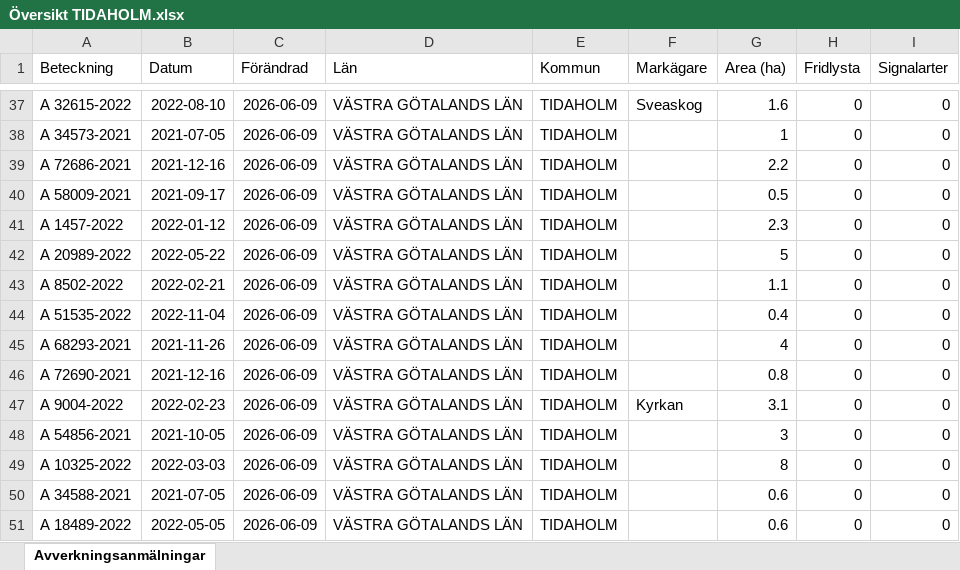
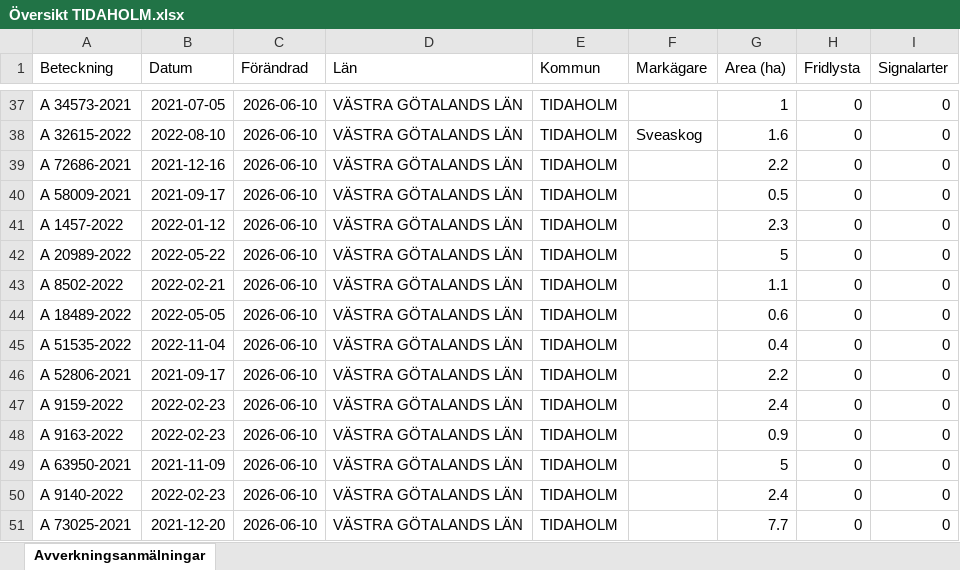
Before and after one commit to klasma/Logging_1498, an Excel workbook: Översikt TIDAHOLM.xlsx, sheet Avverkningsanmälningar, drawn as a sheet; only a part is shown, gaps mark what is left out; values as stored, in another font and other column widths than the file's, no borders; the diff covers the shown part only; the diff names each change by its address in the sheet, - before the commit and + after, or states it on an @@ line.

```diff
--- a/Översikt TIDAHOLM.xlsx (sheet Avverkningsanmälningar)
+++ b/Översikt TIDAHOLM.xlsx (sheet Avverkningsanmälningar)
-A37 (Beteckning): A 32615-2022
+A37 (Beteckning): A 34573-2021
-B37 (Datum): 2022-08-10
+B37 (Datum): 2021-07-05
-C37:C51 (Förändrad): 2026-06-09
+C37:C51 (Förändrad): 2026-06-10
-F37 (Markägare): Sveaskog
+F37 (Markägare): (empty)
-G37 (Area (ha)): 1.6
+G37 (Area (ha)): 1
-A38 (Beteckning): A 34573-2021
+A38 (Beteckning): A 32615-2022
-B38 (Datum): 2021-07-05
+B38 (Datum): 2022-08-10
-F38 (Markägare): (empty)
+F38 (Markägare): Sveaskog
-G38 (Area (ha)): 1
+G38 (Area (ha)): 1.6
-A44 (Beteckning): A 51535-2022
+A44 (Beteckning): A 18489-2022
-B44 (Datum): 2022-11-04
+B44 (Datum): 2022-05-05
-G44 (Area (ha)): 0.4
+G44 (Area (ha)): 0.6
-A45 (Beteckning): A 68293-2021
+A45 (Beteckning): A 51535-2022
-B45 (Datum): 2021-11-26
+B45 (Datum): 2022-11-04
-G45 (Area (ha)): 4
+G45 (Area (ha)): 0.4
-A46 (Beteckning): A 72690-2021
+A46 (Beteckning): A 52806-2021
-B46 (Datum): 2021-12-16
+B46 (Datum): 2021-09-17
-G46 (Area (ha)): 0.8
+G46 (Area (ha)): 2.2
-A47 (Beteckning): A 9004-2022
+A47 (Beteckning): A 9159-2022
-F47 (Markägare): Kyrkan
+F47 (Markägare): (empty)
-G47 (Area (ha)): 3.1
+G47 (Area (ha)): 2.4
-A48 (Beteckning): A 54856-2021
+A48 (Beteckning): A 9163-2022
-B48 (Datum): 2021-10-05
+B48 (Datum): 2022-02-23
-G48 (Area (ha)): 3
+G48 (Area (ha)): 0.9
-A49 (Beteckning): A 10325-2022
+A49 (Beteckning): A 63950-2021
-B49 (Datum): 2022-03-03
+B49 (Datum): 2021-11-09
-G49 (Area (ha)): 8
+G49 (Area (ha)): 5
-A50 (Beteckning): A 34588-2021
+A50 (Beteckning): A 9140-2022
-B50 (Datum): 2021-07-05
+B50 (Datum): 2022-02-23
-G50 (Area (ha)): 0.6
+G50 (Area (ha)): 2.4
-A51 (Beteckning): A 18489-2022
+A51 (Beteckning): A 73025-2021
-B51 (Datum): 2022-05-05
+B51 (Datum): 2021-12-20
-G51 (Area (ha)): 0.6
+G51 (Area (ha)): 7.7
```
Also changed, not shown: 1599 edited cells elsewhere in this sheet, artfynd/A 12353-2022 artfynd.xlsx, artfynd/A 36225-2024 artfynd.xlsx, 45 other files.
